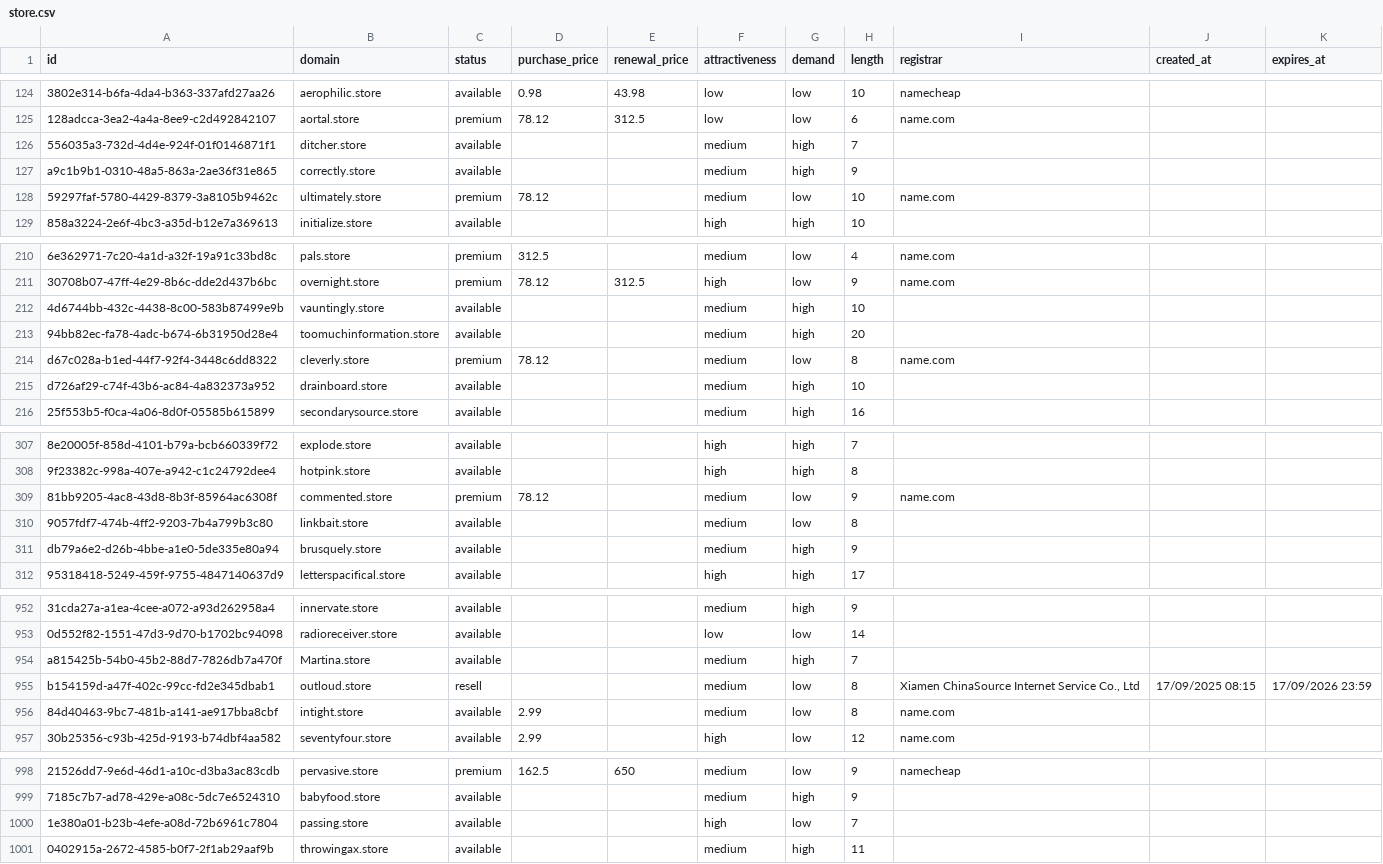
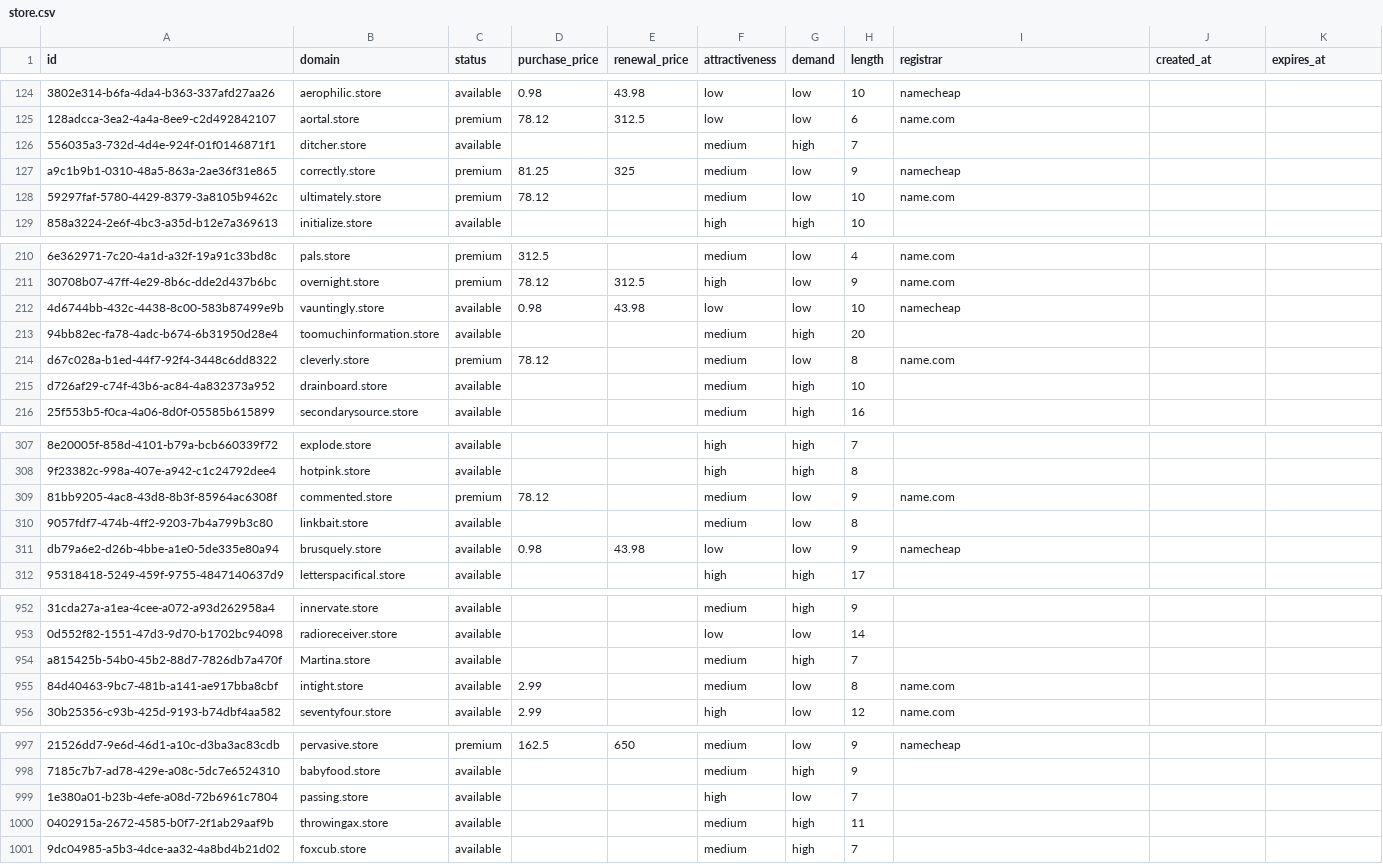
Before and after one commit to UniqueDomains/store-oneword-domains, a CSV file: store.csv, drawn as a sheet; only a part is shown, gaps mark what is left out; removed rows and columns are numbered as before the commit, all else as after; the diff covers the shown part only; the diff names each change by its address in the sheet, - before the commit and + after, or states it on an @@ line.

Commit message:
Domains update

```diff
--- a/store.csv
+++ b/store.csv
-C127 (status): available
+C127 (status): premium
-D127 (purchase_price): (empty)
+D127 (purchase_price): 81.25
-E127 (renewal_price): (empty)
+E127 (renewal_price): 325
-G127 (demand): high
+G127 (demand): low
-I127 (registrar): (empty)
+I127 (registrar): namecheap
-D212 (purchase_price): (empty)
+D212 (purchase_price): 0.98
-E212 (renewal_price): (empty)
+E212 (renewal_price): 43.98
-F212 (attractiveness): medium
+F212 (attractiveness): low
-G212 (demand): high
+G212 (demand): low
-I212 (registrar): (empty)
+I212 (registrar): namecheap
-D311 (purchase_price): (empty)
+D311 (purchase_price): 0.98
-E311 (renewal_price): (empty)
+E311 (renewal_price): 43.98
-F311 (attractiveness): medium
+F311 (attractiveness): low
-G311 (demand): high
+G311 (demand): low
-I311 (registrar): (empty)
+I311 (registrar): namecheap
-row 955: b154159d-a47f-402c-99cc-fd2e345dbab1 | outloud.store | resell |  |  | medium | low | 8 | Xiamen ChinaSource Internet Service Co., Ltd | 17/09/2025 08:15 | 17/09/2026 23:59
+row 1001: 9dc04985-a5b3-4dce-aa32-4a8bd4b21d02 | foxcub.store | available |  |  | medium | high | 7
```
Also changed, not shown: 11 edited cells elsewhere in this file, 4 other files.
